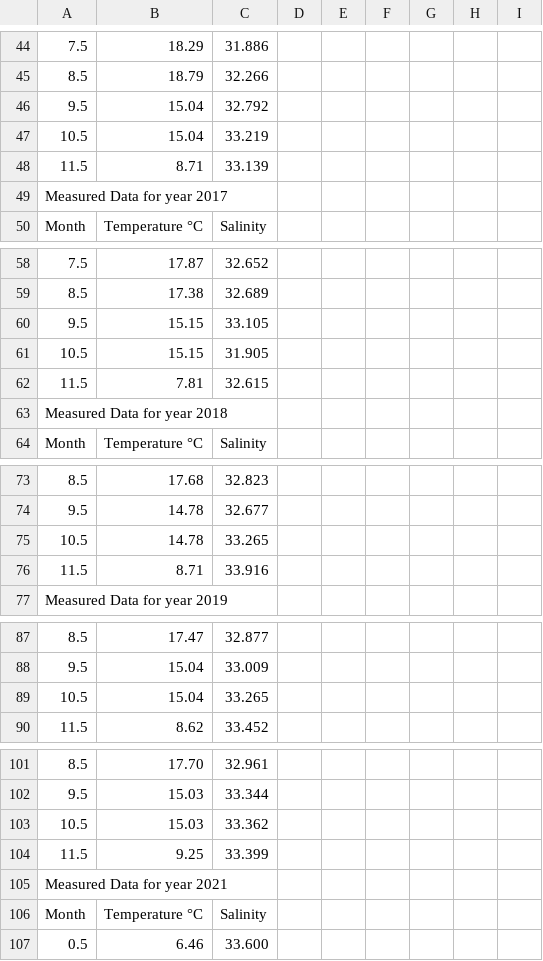
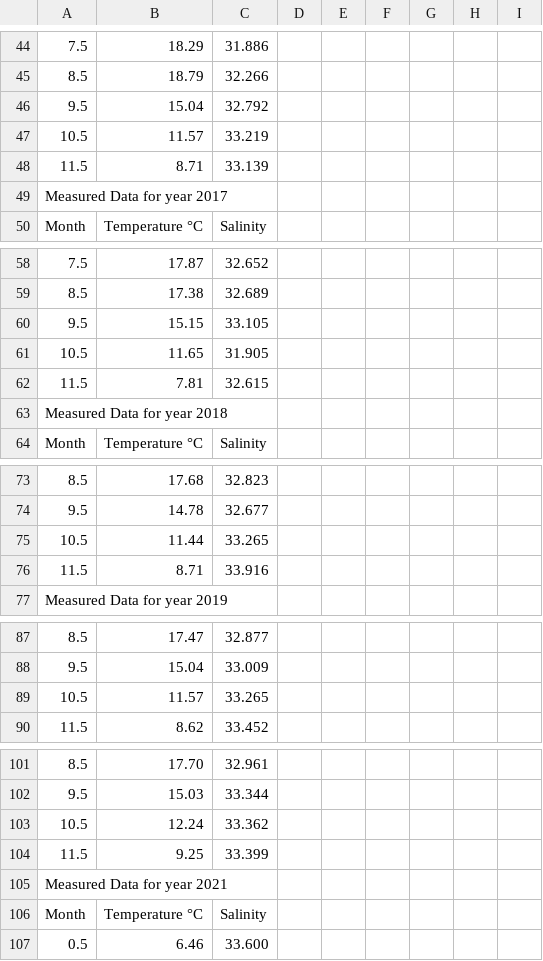
Before and after one commit to beeberx/wg_WGOH, a CSV file: IROC_Timeseries/North_Sea_HelgolandRoads_Monthly.csv, drawn as a sheet; only a part is shown, gaps mark what is left out; the diff covers the shown part only; the diff names each change by its address in the sheet, - before the commit and + after, or states it on an @@ line.

Commit message:
Update of the monthly Helogland Roads data
correction of faulty values with wrongly repeated data in October and November
--> corrected and submitted to ICES

```diff
--- a/IROC_Timeseries/North_Sea_HelgolandRoads_Monthly.csv
+++ b/IROC_Timeseries/North_Sea_HelgolandRoads_Monthly.csv
-B47: 15.04
+B47: 11.57
-B61: 15.15
+B61: 11.65
-B75: 14.78
+B75: 11.44
-B89: 15.04
+B89: 11.57
-B103: 15.03
+B103: 12.24
```
Also changed, not shown: 4 edited cells elsewhere in this file.
